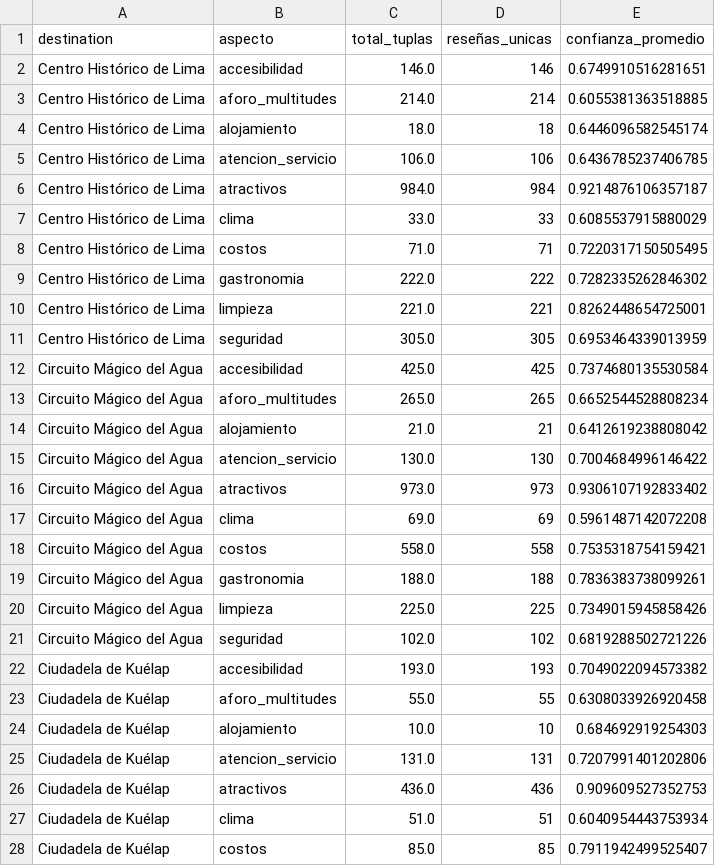
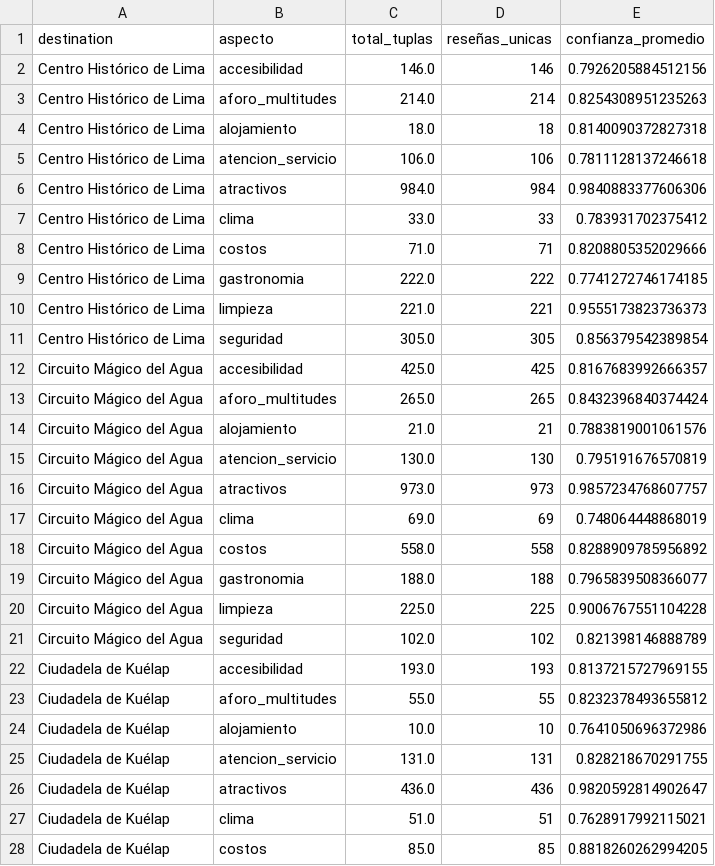
Before and after one commit to AlvaroXD12/ABSA_Turismo_Fase2_V3, a CSV file: outputs/matrices/soporte_destino_aspecto.csv, drawn as a sheet; only a part is shown; the diff covers the shown part only.

```diff
--- a/outputs/matrices/soporte_destino_aspecto.csv
+++ b/outputs/matrices/soporte_destino_aspecto.csv
@@ -1,28 +1,28 @@
 destination,aspecto,total_tuplas,reseñas_unicas,confianza_promedio
-Centro Histórico de Lima,accesibilidad,146.0,146,0.6749910516281651
-Centro Histórico de Lima,aforo_multitudes,214.0,214,0.6055381363518885
-Centro Histórico de Lima,alojamiento,18.0,18,0.6446096582545174
-Centro Histórico de Lima,atencion_servicio,106.0,106,0.6436785237406785
-Centro Histórico de Lima,atractivos,984.0,984,0.9214876106357187
-Centro Histórico de Lima,clima,33.0,33,0.6085537915880029
-Centro Histórico de Lima,costos,71.0,71,0.7220317150505495
-Centro Histórico de Lima,gastronomia,222.0,222,0.7282335262846302
-Centro Histórico de Lima,limpieza,221.0,221,0.8262448654725001
-Centro Histórico de Lima,seguridad,305.0,305,0.6953464339013959
-Circuito Mágico del Agua,accesibilidad,425.0,425,0.7374680135530584
-Circuito Mágico del Agua,aforo_multitudes,265.0,265,0.6652544528808234
-Circuito Mágico del Agua,alojamiento,21.0,21,0.6412619238808042
-Circuito Mágico del Agua,atencion_servicio,130.0,130,0.7004684996146422
-Circuito Mágico del Agua,atractivos,973.0,973,0.9306107192833402
-Circuito Mágico del Agua,clima,69.0,69,0.5961487142072208
-Circuito Mágico del Agua,costos,558.0,558,0.7535318754159421
-Circuito Mágico del Agua,gastronomia,188.0,188,0.7836383738099261
-Circuito Mágico del Agua,limpieza,225.0,225,0.7349015945858426
-Circuito Mágico del Agua,seguridad,102.0,102,0.6819288502721226
-Ciudadela de Kuélap,accesibilidad,193.0,193,0.7049022094573382
-Ciudadela de Kuélap,aforo_multitudes,55.0,55,0.6308033926920458
-Ciudadela de Kuélap,alojamiento,10.0,10,0.684692919254303
-Ciudadela de Kuélap,atencion_servicio,131.0,131,0.7207991401202806
-Ciudadela de Kuélap,atractivos,436.0,436,0.909609527352753
-Ciudadela de Kuélap,clima,51.0,51,0.6040954443753934
-Ciudadela de Kuélap,costos,85.0,85,0.7911942499525407
+Centro Histórico de Lima,accesibilidad,146.0,146,0.7926205884512156
+Centro Histórico de Lima,aforo_multitudes,214.0,214,0.8254308951235263
+Centro Histórico de Lima,alojamiento,18.0,18,0.8140090372827318
+Centro Histórico de Lima,atencion_servicio,106.0,106,0.7811128137246618
+Centro Histórico de Lima,atractivos,984.0,984,0.9840883377606306
+Centro Histórico de Lima,clima,33.0,33,0.783931702375412
+Centro Histórico de Lima,costos,71.0,71,0.8208805352029666
+Centro Histórico de Lima,gastronomia,222.0,222,0.7741272746174185
+Centro Histórico de Lima,limpieza,221.0,221,0.9555173823736373
+Centro Histórico de Lima,seguridad,305.0,305,0.856379542389854
+Circuito Mágico del Agua,accesibilidad,425.0,425,0.8167683992666357
+Circuito Mágico del Agua,aforo_multitudes,265.0,265,0.8432396840374424
+Circuito Mágico del Agua,alojamiento,21.0,21,0.7883819001061576
+Circuito Mágico del Agua,atencion_servicio,130.0,130,0.795191676570819
+Circuito Mágico del Agua,atractivos,973.0,973,0.9857234768607757
+Circuito Mágico del Agua,clima,69.0,69,0.748064448868019
+Circuito Mágico del Agua,costos,558.0,558,0.8288909785956892
+Circuito Mágico del Agua,gastronomia,188.0,188,0.7965839508366077
+Circuito Mágico del Agua,limpieza,225.0,225,0.9006767551104228
+Circuito Mágico del Agua,seguridad,102.0,102,0.821398146888789
+Ciudadela de Kuélap,accesibilidad,193.0,193,0.8137215727969155
+Ciudadela de Kuélap,aforo_multitudes,55.0,55,0.8232378493655812
+Ciudadela de Kuélap,alojamiento,10.0,10,0.7641050696372986
+Ciudadela de Kuélap,atencion_servicio,131.0,131,0.828218670291755
+Ciudadela de Kuélap,atractivos,436.0,436,0.9820592814902647
+Ciudadela de Kuélap,clima,51.0,51,0.7628917992115021
+Ciudadela de Kuélap,costos,85.0,85,0.8818260262994205
```
Also changed, not shown: 73 edited cells elsewhere in this file, outputs/matrices/diagnostico_aspectos_fase3.csv, outputs/matrices/matriz_absa_detallada.csv, 23 other files.
